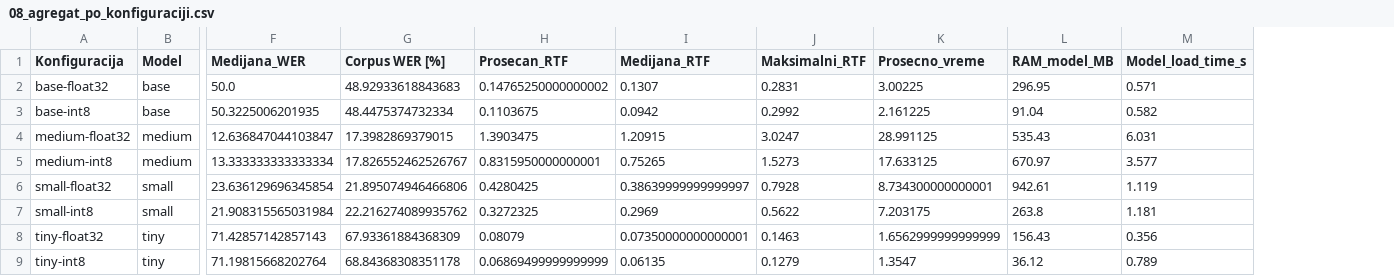
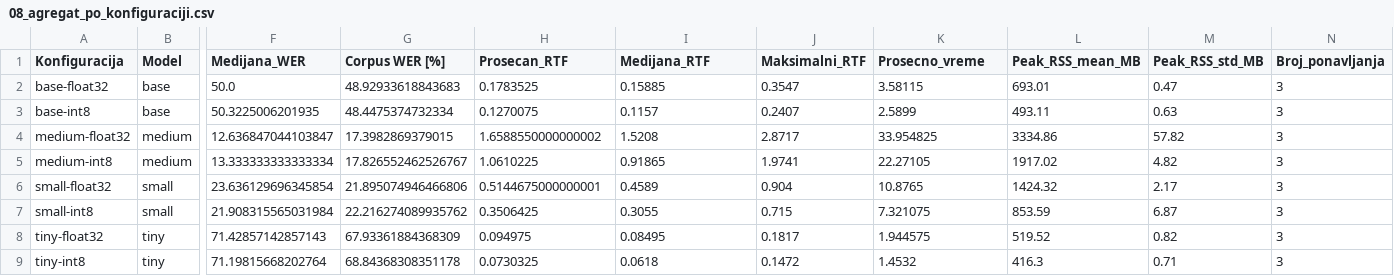
Before and after one commit to Sajko01/serbian-whisper-asr-optimization, a CSV file: rezultati/08_automatski_izbor_optimalne_konfiguracije/08_agregat_po_konfiguraciji.csv, drawn as a sheet; only a part is shown, gaps mark what is left out; removed rows and columns are numbered as before the commit, all else as after; the diff names each change by its address in the sheet, - before the commit and + after, or states it on an @@ line.

```diff
--- a/rezultati/08_automatski_izbor_optimalne_konfiguracije/08_agregat_po_konfiguraciji.csv
+++ b/rezultati/08_automatski_izbor_optimalne_konfiguracije/08_agregat_po_konfiguraciji.csv
-column L (RAM_model_MB), rows 2-9: 296.95 | 91.04 | 535.43 | 670.97 | 942.61 | 263.8 | 156.43 | 36.12
-column M (Model_load_time_s), rows 2-9: 0.571 | 0.582 | 6.031 | 3.577 | 1.119 | 1.181 | 0.356 | 0.789
+column L (Peak_RSS_mean_MB), rows 2-9: 693.01 | 493.11 | 3334.86 | 1917.02 | 1424.32 | 853.59 | 519.52 | 416.3
+column M (Peak_RSS_std_MB), rows 2-9: 0.47 | 0.63 | 57.82 | 4.82 | 2.17 | 6.87 | 0.82 | 0.71
+column N (Broj_ponavljanja), rows 2-9: all 3
-H2 (Prosecan_RTF): 0.14765250000000002
+H2 (Prosecan_RTF): 0.1783525
-I2 (Medijana_RTF): 0.1307
+I2 (Medijana_RTF): 0.15885
-J2 (Maksimalni_RTF): 0.2831
+J2 (Maksimalni_RTF): 0.3547
-K2 (Prosecno_vreme): 3.00225
+K2 (Prosecno_vreme): 3.58115
-H3 (Prosecan_RTF): 0.1103675
+H3 (Prosecan_RTF): 0.1270075
-I3 (Medijana_RTF): 0.0942
+I3 (Medijana_RTF): 0.1157
-J3 (Maksimalni_RTF): 0.2992
+J3 (Maksimalni_RTF): 0.2407
-K3 (Prosecno_vreme): 2.161225
+K3 (Prosecno_vreme): 2.5899
-H4 (Prosecan_RTF): 1.3903475
+H4 (Prosecan_RTF): 1.6588550000000002
-I4 (Medijana_RTF): 1.20915
+I4 (Medijana_RTF): 1.5208
-J4 (Maksimalni_RTF): 3.0247
+J4 (Maksimalni_RTF): 2.8717
-K4 (Prosecno_vreme): 28.991125
+K4 (Prosecno_vreme): 33.954825
-H5 (Prosecan_RTF): 0.8315950000000001
+H5 (Prosecan_RTF): 1.0610225
-I5 (Medijana_RTF): 0.75265
+I5 (Medijana_RTF): 0.91865
-J5 (Maksimalni_RTF): 1.5273
+J5 (Maksimalni_RTF): 1.9741
-K5 (Prosecno_vreme): 17.633125
+K5 (Prosecno_vreme): 22.27105
-H6 (Prosecan_RTF): 0.4280425
+H6 (Prosecan_RTF): 0.5144675000000001
-I6 (Medijana_RTF): 0.38639999999999997
+I6 (Medijana_RTF): 0.4589
-J6 (Maksimalni_RTF): 0.7928
+J6 (Maksimalni_RTF): 0.904
-K6 (Prosecno_vreme): 8.734300000000001
+K6 (Prosecno_vreme): 10.8765
-H7 (Prosecan_RTF): 0.3272325
+H7 (Prosecan_RTF): 0.3506425
-I7 (Medijana_RTF): 0.2969
+I7 (Medijana_RTF): 0.3055
-J7 (Maksimalni_RTF): 0.5622
+J7 (Maksimalni_RTF): 0.715
-K7 (Prosecno_vreme): 7.203175
+K7 (Prosecno_vreme): 7.321075
-H8 (Prosecan_RTF): 0.08079
+H8 (Prosecan_RTF): 0.094975
-I8 (Medijana_RTF): 0.07350000000000001
+I8 (Medijana_RTF): 0.08495
-J8 (Maksimalni_RTF): 0.1463
+J8 (Maksimalni_RTF): 0.1817
-K8 (Prosecno_vreme): 1.6562999999999999
+K8 (Prosecno_vreme): 1.944575
-H9 (Prosecan_RTF): 0.06869499999999999
+H9 (Prosecan_RTF): 0.0730325
-I9 (Medijana_RTF): 0.06135
+I9 (Medijana_RTF): 0.0618
-J9 (Maksimalni_RTF): 0.1279
+J9 (Maksimalni_RTF): 0.1472
-K9 (Prosecno_vreme): 1.3547
+K9 (Prosecno_vreme): 1.4532
```
Also changed, not shown: rezultati/00_whisper_vs_faster_whisper/svi_rezultati_whisper.csv, rezultati/00_whisper_vs_faster_whisper/tabela1_uporedna_analiza_vremena.csv, 23 other files.
